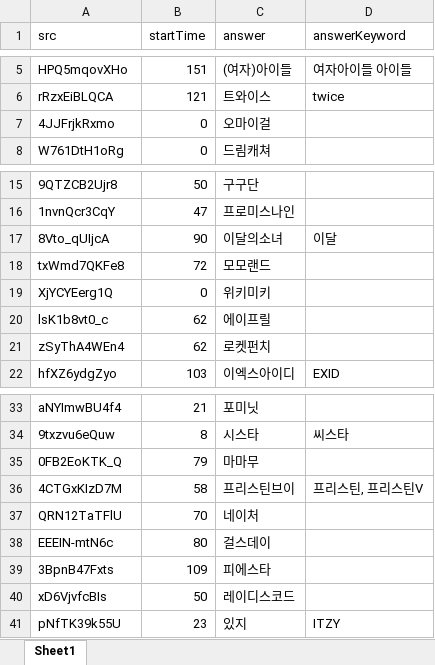
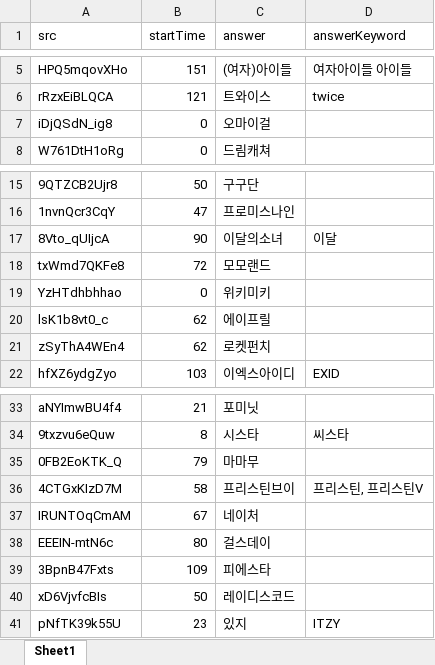
Before and after one commit to YMGYM/speedQuizRails, an Excel workbook: Questions/girlIdol.xlsx, sheet Sheet1, drawn as a sheet; only a part is shown, gaps mark what is left out; values as stored, in another font and other column widths than the file's, no borders; removed rows and columns are numbered as before the commit, all else as after; the diff names each change by its address in the sheet, - before the commit and + after, or states it on an @@ line.

```diff
--- a/Questions/girlIdol.xlsx (sheet Sheet1)
+++ b/Questions/girlIdol.xlsx (sheet Sheet1)
-A7 (src): 4JJFrjkRxmo
+A7 (src): iDjQSdN_ig8
-A19 (src): XjYCYEerg1Q
+A19 (src): YzHTdhbhhao
-row 37: QRN12TaTFlU | 70 | 네이처
+row 37: IRUNTOqCmAM | 67 | 네이처
```
Also changed, not shown: Questions/Kpop.xlsx, 2 other files.
